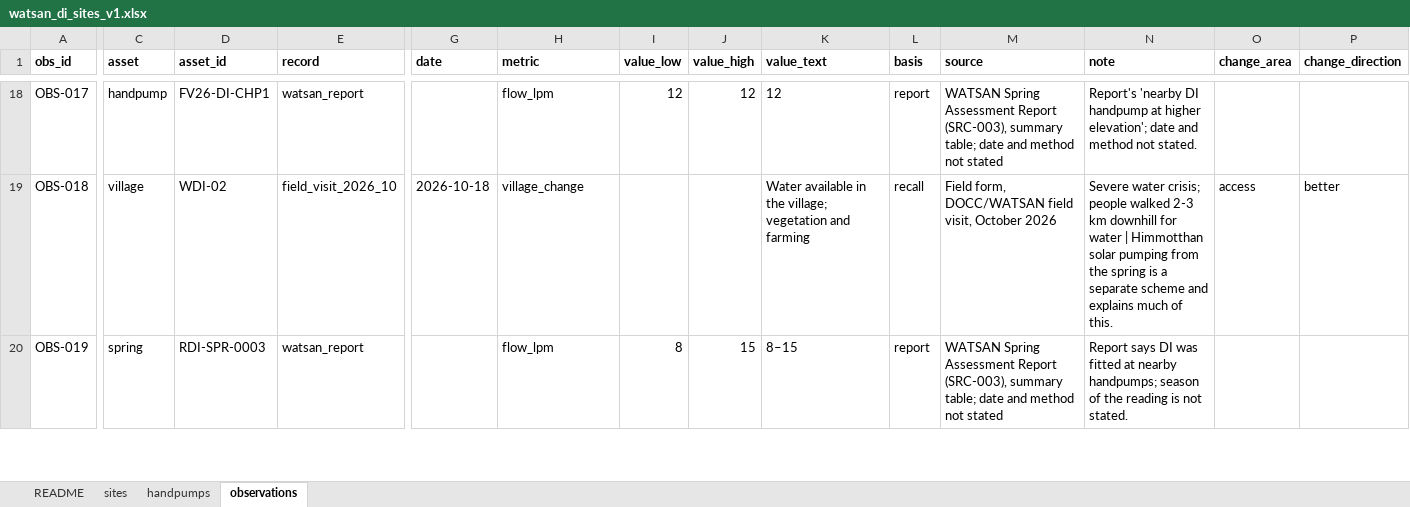
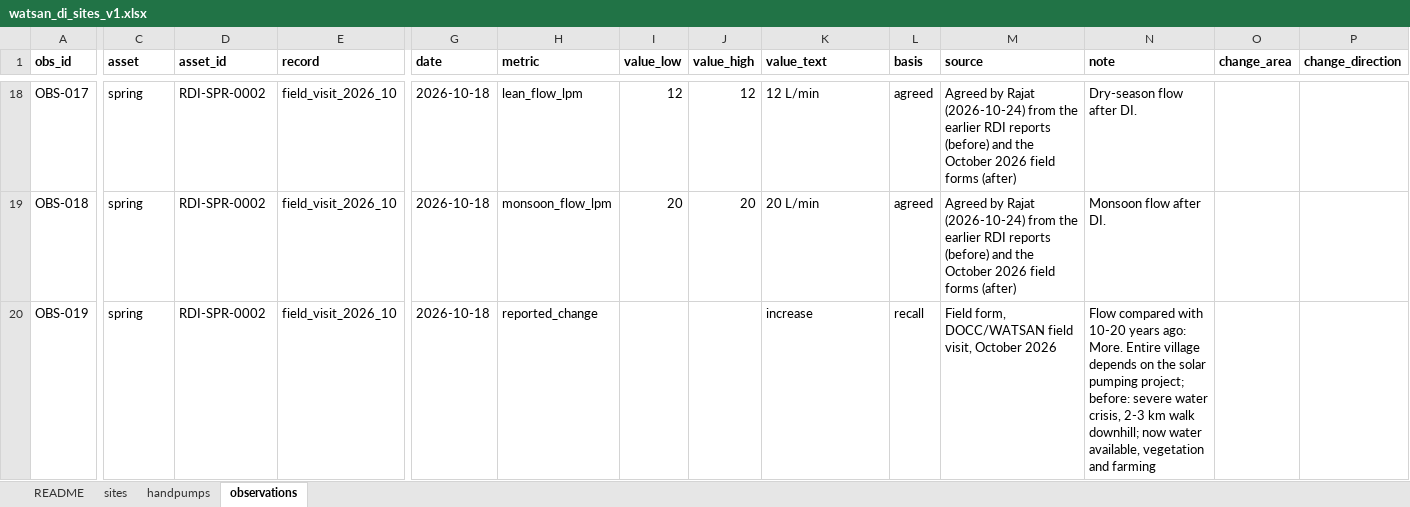
Before and after one commit to pgp25rajat-cmyk/rdi-watsan-springshed-decision-support, an Excel workbook: data/02_processed/watsan_di/watsan_di_sites_v1.xlsx, sheet observations, drawn as a sheet; only a part is shown, gaps mark what is left out; values as stored, in another font and other column widths than the file's, no borders; the diff covers the shown part only; the diff names each change by its address in the sheet, - before the commit and + after, or states it on an @@ line.

```diff
--- a/data/02_processed/watsan_di/watsan_di_sites_v1.xlsx (sheet observations)
+++ b/data/02_processed/watsan_di/watsan_di_sites_v1.xlsx (sheet observations)
-C18 (asset): handpump
+C18 (asset): spring
-D18 (asset_id): FV26-DI-CHP1
+D18 (asset_id): RDI-SPR-0002
-E18 (record): watsan_report
+E18 (record): field_visit_2026_10
-G18 (date): (empty)
+G18 (date): 2026-10-18
-H18 (metric): flow_lpm
+H18 (metric): lean_flow_lpm
-K18 (value_text): 12
+K18 (value_text): 12 L/min
-L18 (basis): report
+L18 (basis): agreed
-M18 (source): WATSAN Spring Assessment Report (SRC-003), summary table; date and method not stated
+M18 (source): Agreed by Rajat (2026-10-24) from the earlier RDI reports (before) and the October 2026 field forms (after)
-N18 (note): Report's 'nearby DI handpump at higher elevation'; date and method not stated.
+N18 (note): Dry-season flow after DI.
-C19 (asset): village
+C19 (asset): spring
-D19 (asset_id): WDI-02
+D19 (asset_id): RDI-SPR-0002
-H19 (metric): village_change
+H19 (metric): monsoon_flow_lpm
-I19 (value_low): (empty)
+I19 (value_low): 20
-J19 (value_high): (empty)
+J19 (value_high): 20
-K19 (value_text): Water available in the village; vegetation and farming
+K19 (value_text): 20 L/min
-L19 (basis): recall
+L19 (basis): agreed
-M19 (source): Field form, DOCC/WATSAN field visit, October 2026
+M19 (source): Agreed by Rajat (2026-10-24) from the earlier RDI reports (before) and the October 2026 field forms (after)
-N19 (note): Severe water crisis; people walked 2-3 km downhill for water | Himmotthan solar pumping from the spring is a separate scheme and explains much of this.
+N19 (note): Monsoon flow after DI.
-O19 (change_area): access
+O19 (change_area): (empty)
-P19 (change_direction): better
+P19 (change_direction): (empty)
-D20 (asset_id): RDI-SPR-0003
+D20 (asset_id): RDI-SPR-0002
-E20 (record): watsan_report
+E20 (record): field_visit_2026_10
-G20 (date): (empty)
+G20 (date): 2026-10-18
-H20 (metric): flow_lpm
+H20 (metric): reported_change
-I20 (value_low): 8
+I20 (value_low): (empty)
-J20 (value_high): 15
+J20 (value_high): (empty)
-K20 (value_text): 8–15
+K20 (value_text): increase
-L20 (basis): report
+L20 (basis): recall
-M20 (source): WATSAN Spring Assessment Report (SRC-003), summary table; date and method not stated
+M20 (source): Field form, DOCC/WATSAN field visit, October 2026
-N20 (note): Report says DI was fitted at nearby handpumps; season of the reading is not stated.
+N20 (note): Flow compared with 10-20 years ago: More. Entire village depends on the solar pumping project; before: severe water crisis, 2-3 km walk downhill; now water available, vegetation and farming
```
Also changed, not shown: 14 added rows and 571 edited cells elsewhere in this sheet, sheet handpumps, sheet README, 11 other files.
